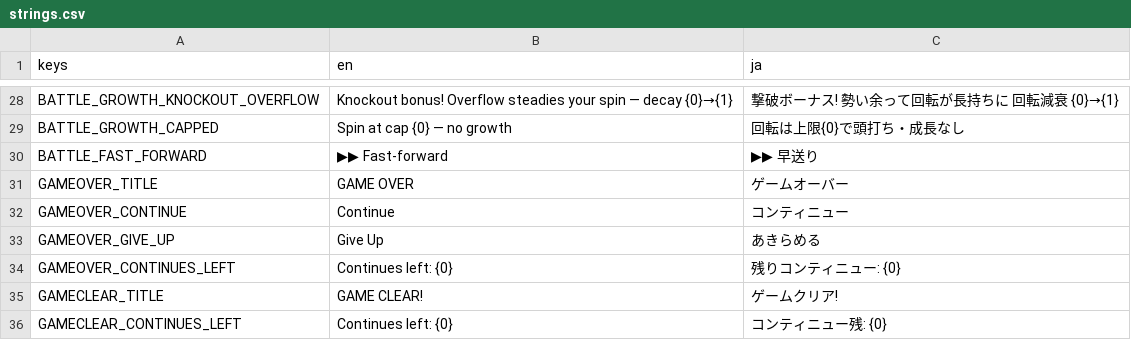
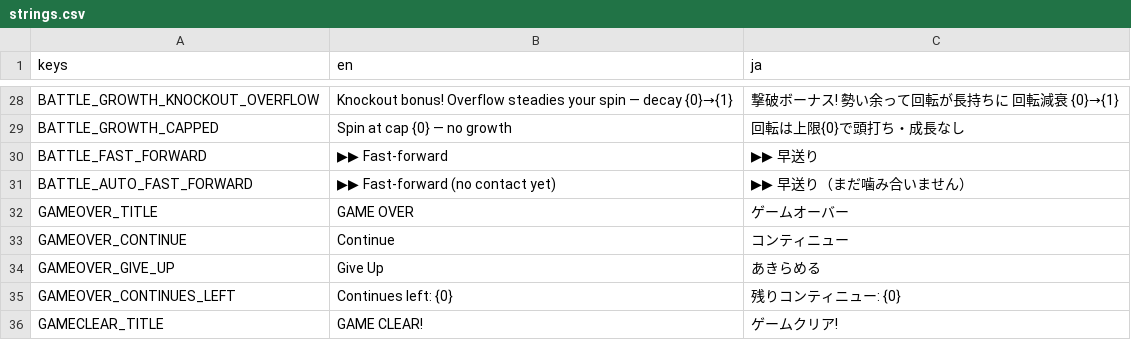
Before and after one commit to uiro-uri/slay-the-spinner-evolve, a CSV file: godot/translations/strings.csv, drawn as a sheet; only a part is shown, gaps mark what is left out; the shorter side is filled out with more unchanged rows.

```diff
--- a/godot/translations/strings.csv
+++ b/godot/translations/strings.csv
@@ -30,2 +30,3 @@ BATTLE_GROWTH_CAPPED,Spin at cap {0} — no growth,回転は上限{0}で頭打
 BATTLE_FAST_FORWARD,▶▶ Fast-forward,▶▶ 早送り
+BATTLE_AUTO_FAST_FORWARD,▶▶ Fast-forward (no contact yet),▶▶ 早送り（まだ噛み合いません）
 GAMEOVER_TITLE,GAME OVER,ゲームオーバー
```
Also changed, not shown: 7 other files.
